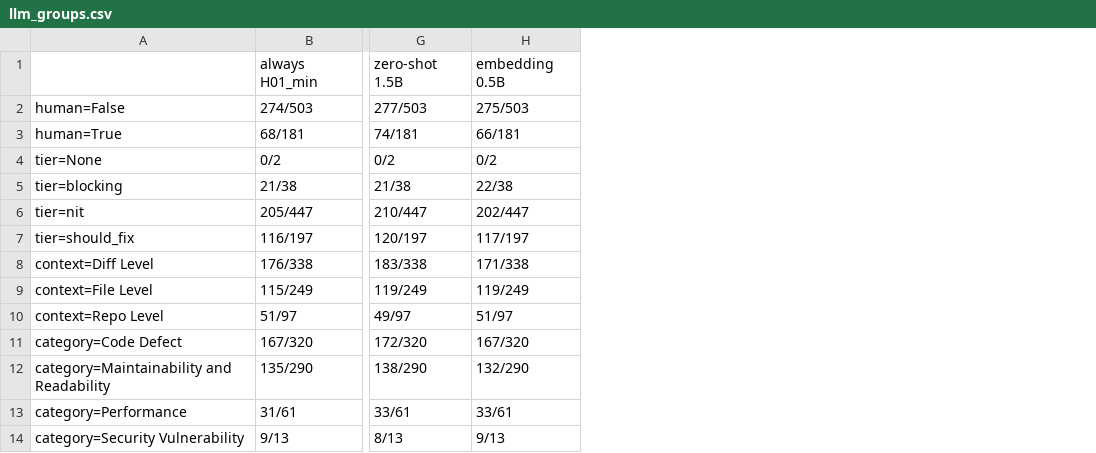
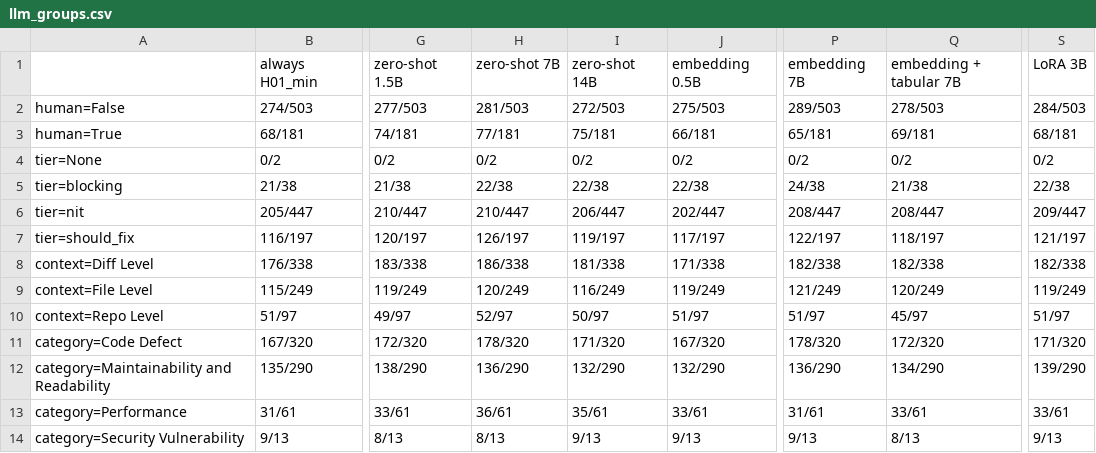
Before and after one commit to michaelsliu3/CS536_Project, a CSV file: results/selector50_llm_results/llm_groups.csv, drawn as a sheet; only a part is shown, gaps mark what is left out; the diff names each change by its address in the sheet, - before the commit and + after, or states it on an @@ line.

```diff
--- a/results/selector50_llm_results/llm_groups.csv
+++ b/results/selector50_llm_results/llm_groups.csv
+column H, rows 1-14: zero-shot 7B | 281/503 | 77/181 | 0/2 | 22/38 | 210/447 | 126/197 | 186/338 | 120/249 | 52/97 | 178/320 | 136/290 | 36/61 | 8/13
+column I, rows 1-14: zero-shot 14B | 272/503 | 75/181 | 0/2 | 22/38 | 206/447 | 119/197 | 181/338 | 116/249 | 50/97 | 171/320 | 132/290 | 35/61 | 9/13
+column P, rows 1-14: embedding 7B | 289/503 | 65/181 | 0/2 | 24/38 | 208/447 | 122/197 | 182/338 | 121/249 | 51/97 | 178/320 | 136/290 | 31/61 | 9/13
+column Q, rows 1-14: embedding + tabular 7B | 278/503 | 69/181 | 0/2 | 21/38 | 208/447 | 118/197 | 182/338 | 120/249 | 45/97 | 172/320 | 134/290 | 33/61 | 8/13
+column S, rows 1-14: LoRA 3B | 284/503 | 68/181 | 0/2 | 22/38 | 209/447 | 121/197 | 182/338 | 119/249 | 51/97 | 171/320 | 139/290 | 33/61 | 9/13
```
Also changed, not shown: results/selector50_combined/llm_bootstrap.csv, results/selector50_combined/llm_budget_table.csv, 19 other files.
